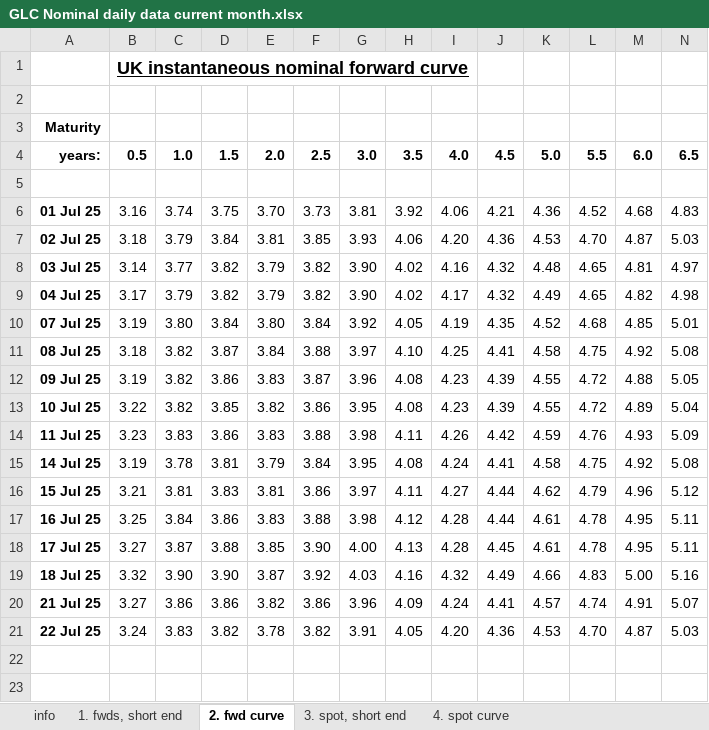
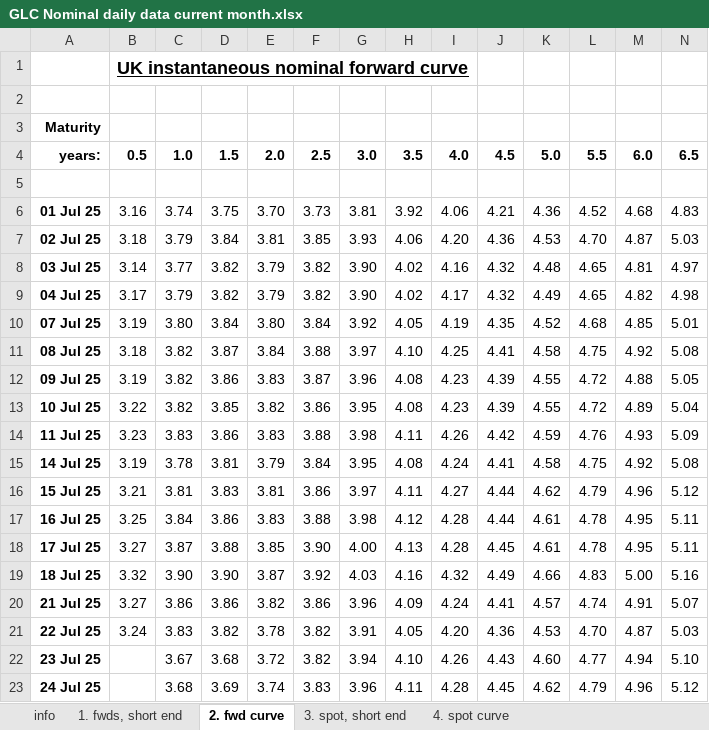
Before and after one commit to nathankelion/mortgage_calculator, an Excel workbook: data/GLC Nominal daily data current month.xlsx, sheet 2. fwd curve, drawn as a sheet; only a part is shown; values as stored, in another font and other column widths than the file's, no borders; rows hold the shown columns only; the diff names each change by its address in the sheet, - before the commit and + after, or states it on an @@ line.

```diff
--- a/data/GLC Nominal daily data current month.xlsx (sheet 2. fwd curve)
+++ b/data/GLC Nominal daily data current month.xlsx (sheet 2. fwd curve)
+row 22: 23 Jul 25 |  | 3.67 | 3.68 | 3.72 | 3.82 | 3.94 | 4.10 | 4.26 | 4.43 | 4.60 | 4.77 | 4.94 | 5.10
+row 23: 24 Jul 25 |  | 3.68 | 3.69 | 3.74 | 3.83 | 3.96 | 4.11 | 4.28 | 4.45 | 4.62 | 4.79 | 4.96 | 5.12
```
Also changed, not shown: sheet 4. spot curve, sheet 1. fwds, short end, sheet 3. spot, short end.
